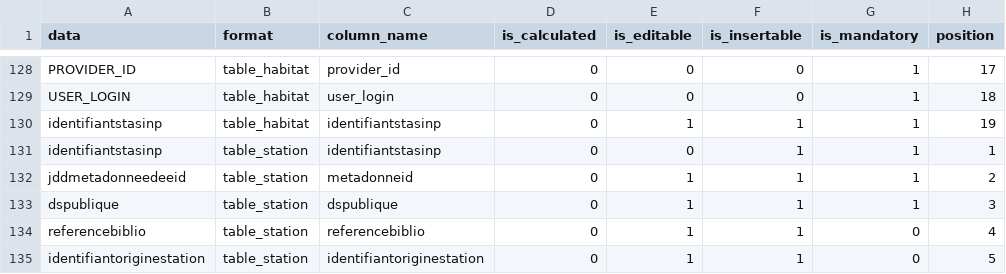
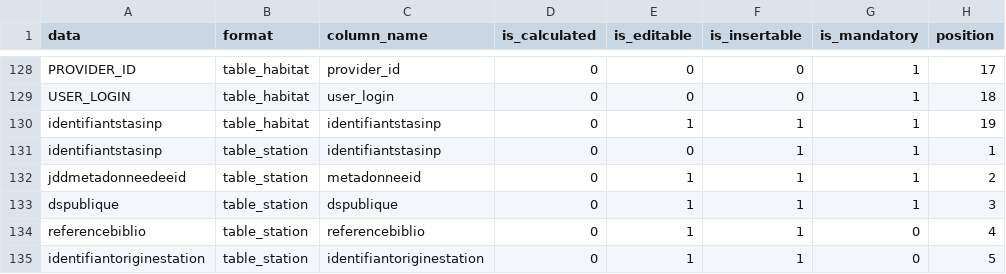
Before and after one commit to SINP-GINCO/dlb, a CSV file: database/init/metadata/table_field.csv, drawn as a sheet; only a part is shown, gaps mark what is left out; the diff names each change by its address in the sheet, - before the commit and + after, or states it on an @@ line.

Commit message:
[#1719] fix jdd id column name

```diff
--- a/database/init/metadata/table_field.csv
+++ b/database/init/metadata/table_field.csv
-C132 (column_name): metadonneid
+C132 (column_name): metadonneeid
```
Also changed, not shown: 1 other file.
